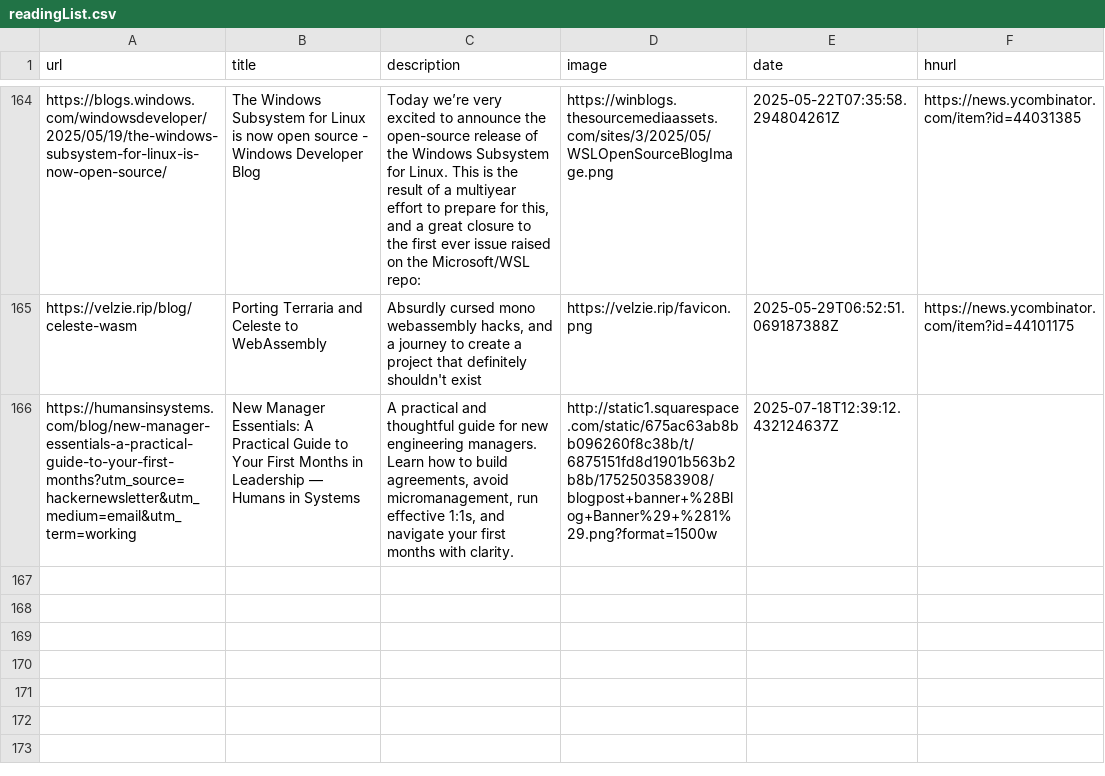
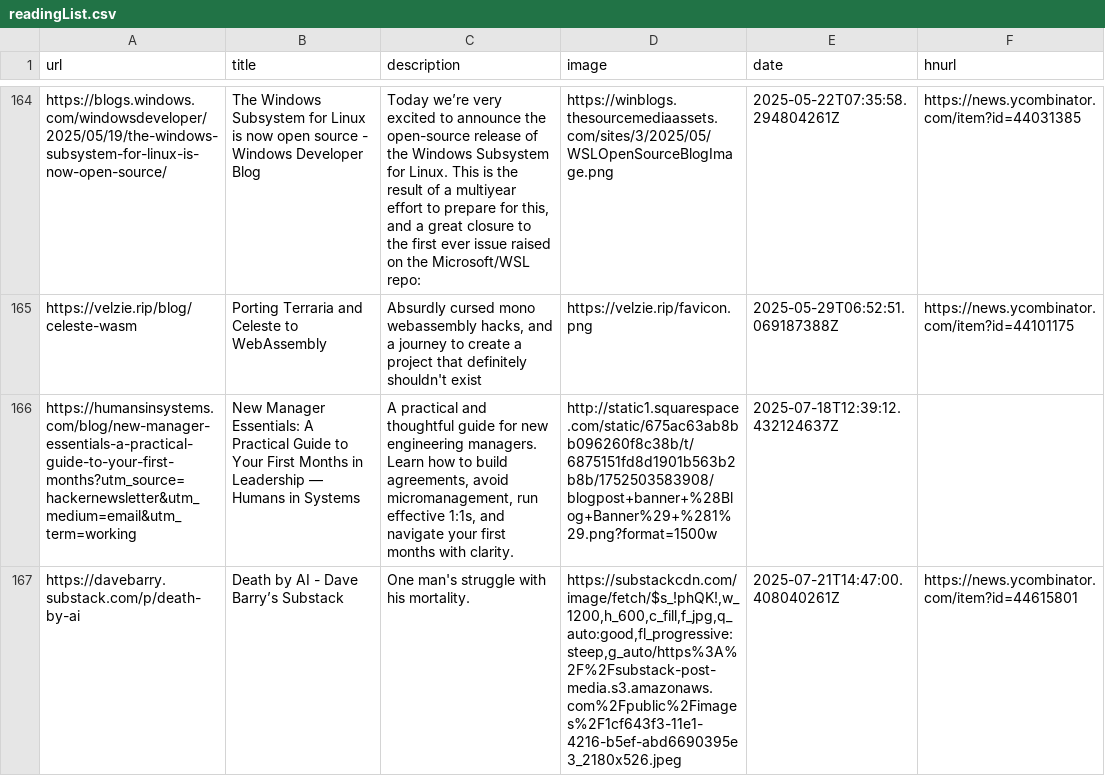
Before and after one commit to manuelmazzuola/readingList, a CSV file: readingList.csv, drawn as a sheet; only a part is shown, gaps mark what is left out; the diff names each change by its address in the sheet, - before the commit and + after, or states it on an @@ line.

Commit message:
Automated reading list update on Mon Jul 21 14:47:00 UTC 2025

```diff
--- a/readingList.csv
+++ b/readingList.csv
+row 167: https://davebarry.substack.com/p/death-by-ai | Death by AI - Dave Barry’s Substack | One man's struggle with his mortality. | https://substackcdn.com/image/fetch/$s_!phQK!,w_1200,h_600,c_fill,f_jpg,q_auto:good,fl_progressive:steep,g_auto/https%3A%2F%2Fsubstack-post-media.s3.amazonaws.com%2Fpublic%2Fimages%2F1cf643f3-11e1-4216-b5ef-abd6690395e3_2180x526.jpeg | 2025-07-21T14:47:00.408040261Z | https://news.ycombinator.com/item?id=44615801
```
